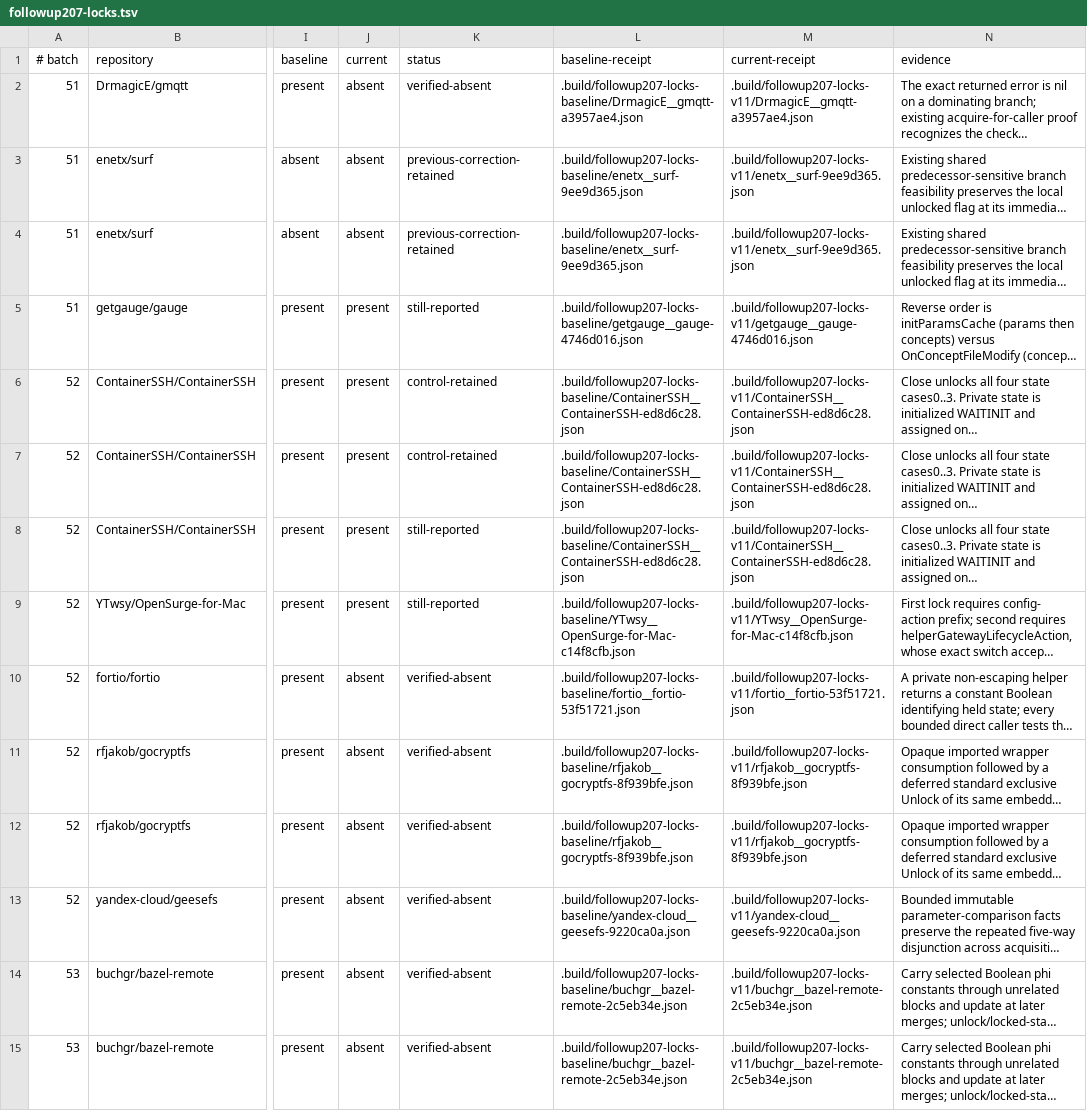
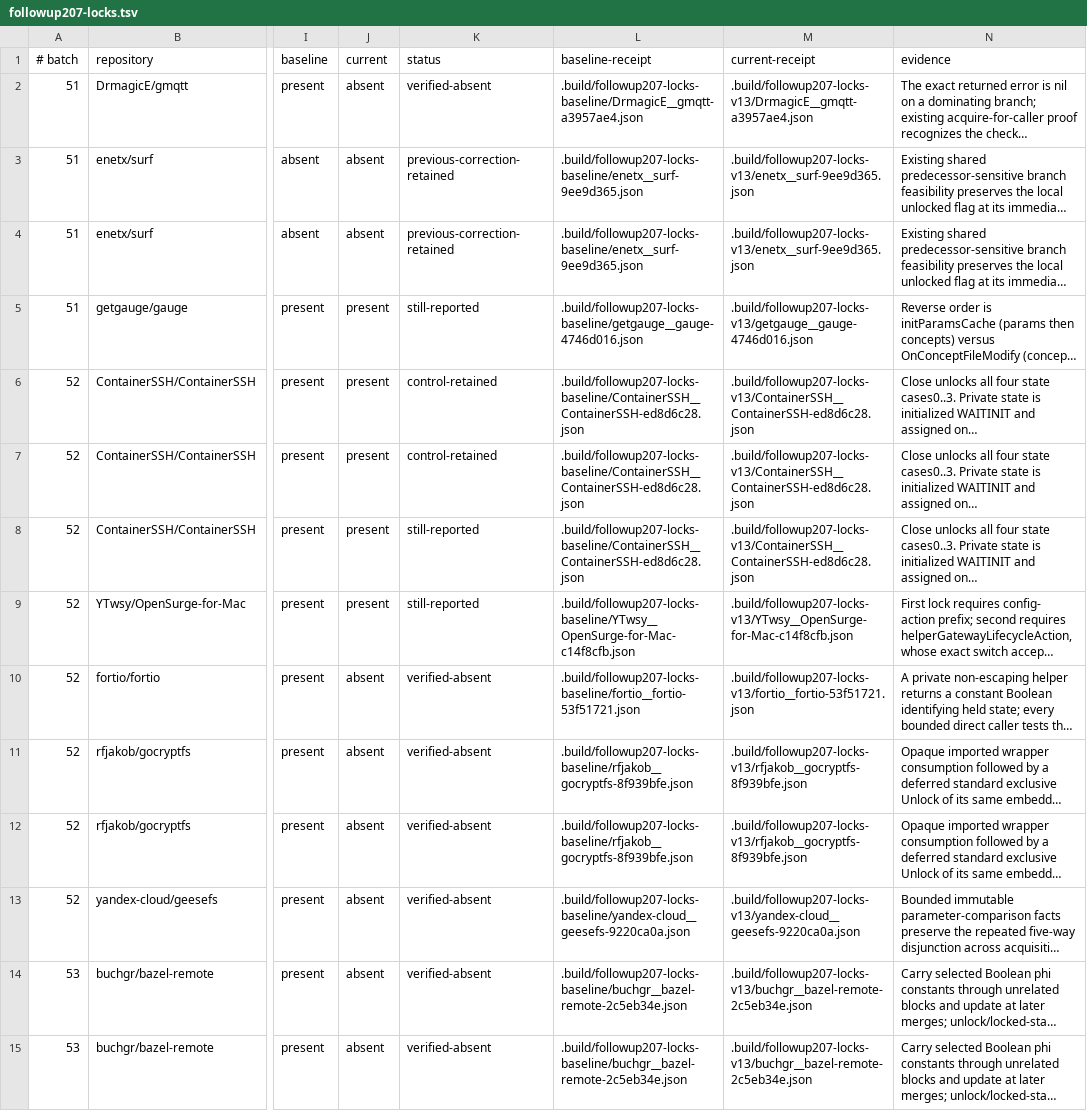
Before and after one commit to kojah/gohawk, a TSV file: benchmarks/precision/audits/followup207-locks.tsv, drawn as a sheet; only a part is shown, gaps mark what is left out; long unchanged cells end in …; the diff covers the shown part only; the diff names each change by its address in the sheet, - before the commit and + after, or states it on an @@ line.

```diff
--- a/benchmarks/precision/audits/followup207-locks.tsv
+++ b/benchmarks/precision/audits/followup207-locks.tsv
-M2 (current-receipt): .build/followup207-locks-v11/DrmagicE__gmqtt-a3957ae4.json
+M2 (current-receipt): .build/followup207-locks-v13/DrmagicE__gmqtt-a3957ae4.json
-M3:M4 (current-receipt): .build/followup207-locks-v11/enetx__surf-9ee9d365.json
+M3:M4 (current-receipt): .build/followup207-locks-v13/enetx__surf-9ee9d365.json
-M5 (current-receipt): .build/followup207-locks-v11/getgauge__gauge-4746d016.json
+M5 (current-receipt): .build/followup207-locks-v13/getgauge__gauge-4746d016.json
-M6:M8 (current-receipt): .build/followup207-locks-v11/ContainerSSH__ContainerSSH-ed8d6c28.json
+M6:M8 (current-receipt): .build/followup207-locks-v13/ContainerSSH__ContainerSSH-ed8d6c28.json
-M9 (current-receipt): .build/followup207-locks-v11/YTwsy__OpenSurge-for-Mac-c14f8cfb.json
+M9 (current-receipt): .build/followup207-locks-v13/YTwsy__OpenSurge-for-Mac-c14f8cfb.json
-M10 (current-receipt): .build/followup207-locks-v11/fortio__fortio-53f51721.json
+M10 (current-receipt): .build/followup207-locks-v13/fortio__fortio-53f51721.json
-M11:M12 (current-receipt): .build/followup207-locks-v11/rfjakob__gocryptfs-8f939bfe.json
+M11:M12 (current-receipt): .build/followup207-locks-v13/rfjakob__gocryptfs-8f939bfe.json
-M13 (current-receipt): .build/followup207-locks-v11/yandex-cloud__geesefs-9220ca0a.json
+M13 (current-receipt): .build/followup207-locks-v13/yandex-cloud__geesefs-9220ca0a.json
-M14:M15 (current-receipt): .build/followup207-locks-v11/buchgr__bazel-remote-2c5eb34e.json
+M14:M15 (current-receipt): .build/followup207-locks-v13/buchgr__bazel-remote-2c5eb34e.json
```
Also changed, not shown: 18 edited cells elsewhere in this file, 7 other files.
